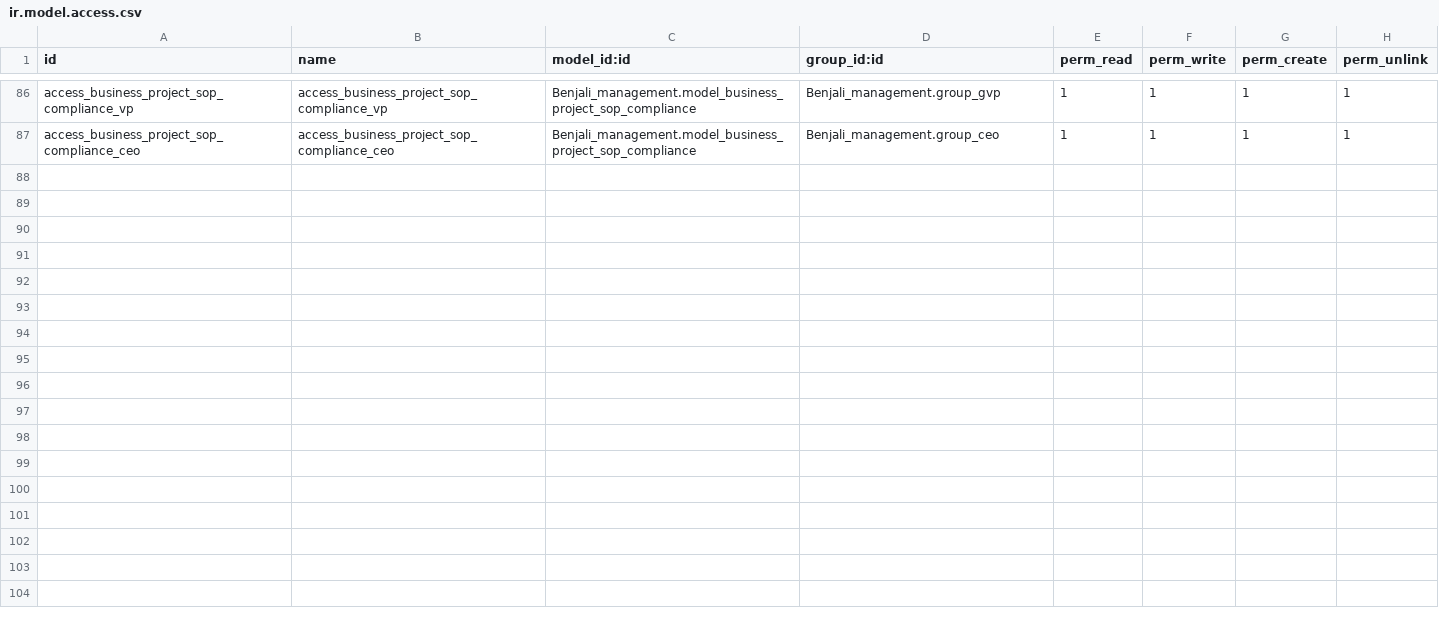
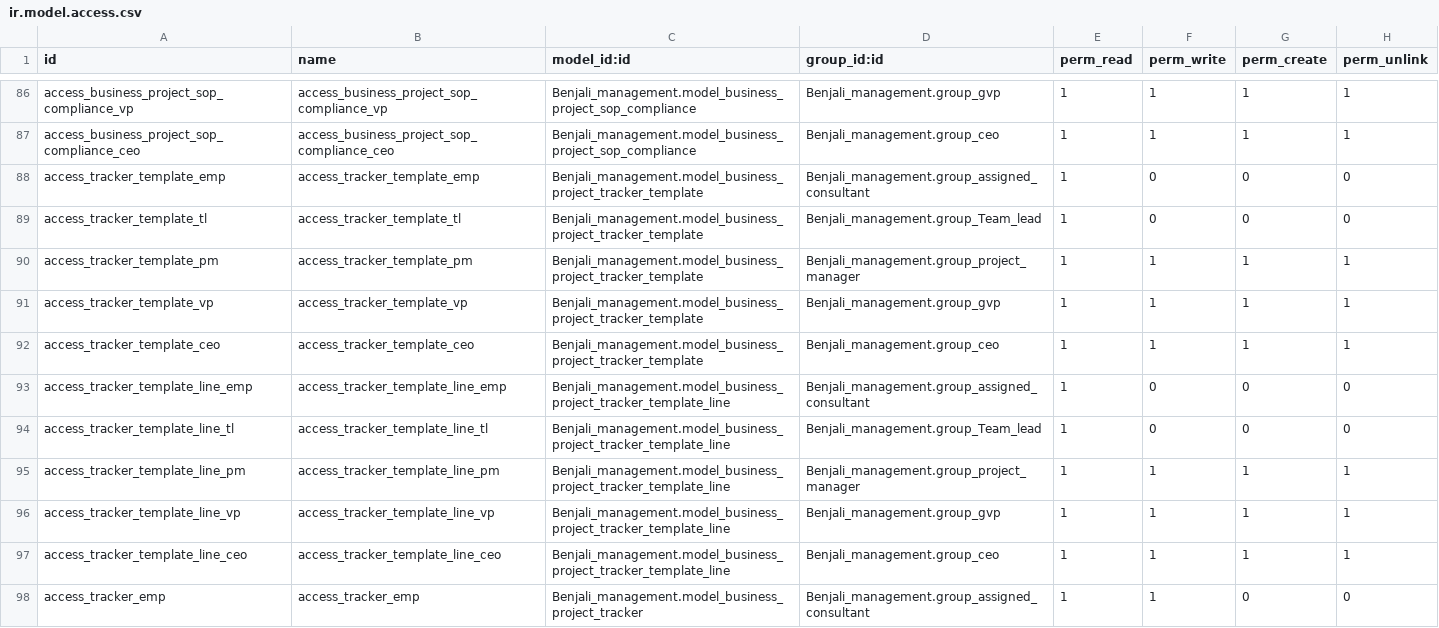
Before and after one commit to sanaghmohan14/odoo_business_management_model, a CSV file: Benjali_management/security/ir.model.access.csv, drawn as a sheet; only a part is shown, gaps mark what is left out; the diff covers the shown part only; the diff names each change by its address in the sheet, - before the commit and + after, or states it on an @@ line.

Commit message:
updated project management

```diff
--- a/Benjali_management/security/ir.model.access.csv
+++ b/Benjali_management/security/ir.model.access.csv
+row 88: access_tracker_template_emp | access_tracker_template_emp | Benjali_management.model_business_project_tracker_template | Benjali_management.group_assigned_consultant | 1 | 0 | 0 | 0
+row 89: access_tracker_template_tl | access_tracker_template_tl | Benjali_management.model_business_project_tracker_template | Benjali_management.group_Team_lead | 1 | 0 | 0 | 0
+row 90: access_tracker_template_pm | access_tracker_template_pm | Benjali_management.model_business_project_tracker_template | Benjali_management.group_project_manager | 1 | 1 | 1 | 1
+row 91: access_tracker_template_vp | access_tracker_template_vp | Benjali_management.model_business_project_tracker_template | Benjali_management.group_gvp | 1 | 1 | 1 | 1
+row 92: access_tracker_template_ceo | access_tracker_template_ceo | Benjali_management.model_business_project_tracker_template | Benjali_management.group_ceo | 1 | 1 | 1 | 1
+row 93: access_tracker_template_line_emp | access_tracker_template_line_emp | Benjali_management.model_business_project_tracker_template_line | Benjali_management.group_assigned_consultant | 1 | 0 | 0 | 0
+row 94: access_tracker_template_line_tl | access_tracker_template_line_tl | Benjali_management.model_business_project_tracker_template_line | Benjali_management.group_Team_lead | 1 | 0 | 0 | 0
+row 95: access_tracker_template_line_pm | access_tracker_template_line_pm | Benjali_management.model_business_project_tracker_template_line | Benjali_management.group_project_manager | 1 | 1 | 1 | 1
+row 96: access_tracker_template_line_vp | access_tracker_template_line_vp | Benjali_management.model_business_project_tracker_template_line | Benjali_management.group_gvp | 1 | 1 | 1 | 1
+row 97: access_tracker_template_line_ceo | access_tracker_template_line_ceo | Benjali_management.model_business_project_tracker_template_line | Benjali_management.group_ceo | 1 | 1 | 1 | 1
+row 98: access_tracker_emp | access_tracker_emp | Benjali_management.model_business_project_tracker | Benjali_management.group_assigned_consultant | 1 | 1 | 0 | 0
```
Also changed, not shown: 11 added rows elsewhere in this file, 35 other files.
